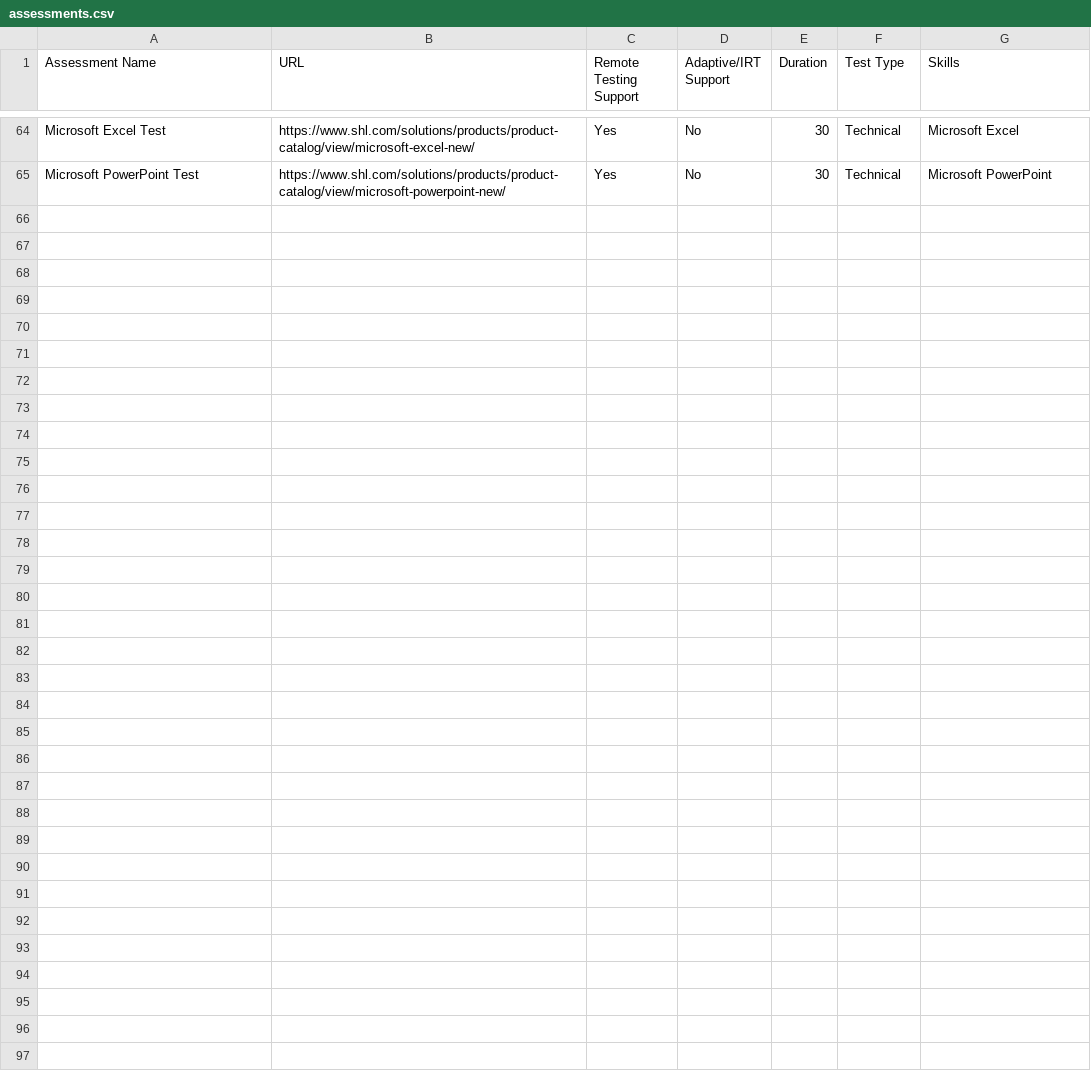
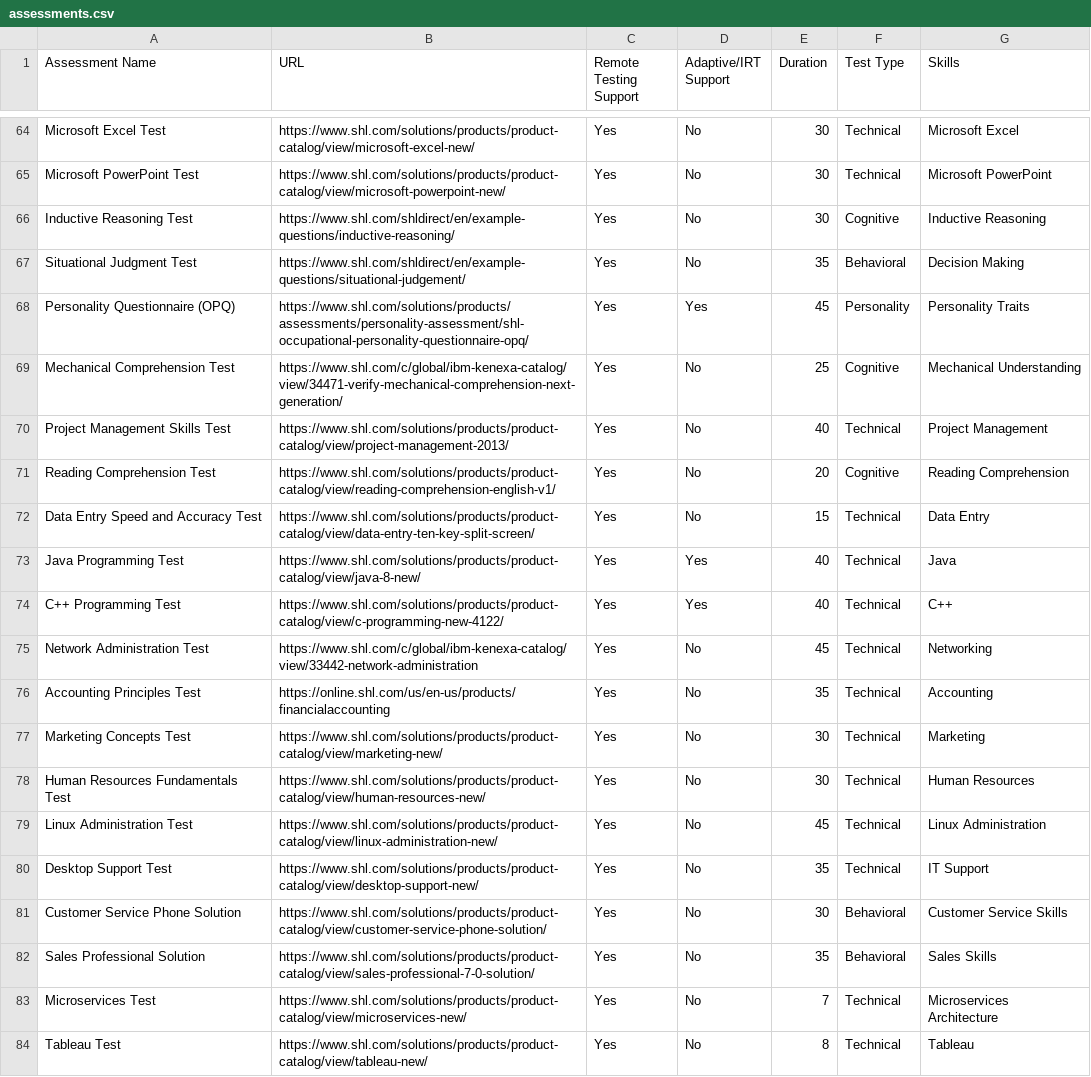
Before and after one commit to Indranil2003/-SHL-Assessment-Recommendation-System-, a CSV file: backend/app/data/assessments.csv, drawn as a sheet; only a part is shown, gaps mark what is left out; the diff covers the shown part only.

```diff
--- a/backend/app/data/assessments.csv
+++ b/backend/app/data/assessments.csv
@@ -65 +65,20 @@ Microsoft Excel Test,https://www.shl.com/solutions/products/product-catalog/view
 Microsoft PowerPoint Test,https://www.shl.com/solutions/products/product-catalog/view/microsoft-powerpoint-new/,Yes,No,30,Technical,Microsoft PowerPoint
+Inductive Reasoning Test,https://www.shl.com/shldirect/en/example-questions/inductive-reasoning/,Yes,No,30,Cognitive,Inductive Reasoning
+Situational Judgment Test,https://www.shl.com/shldirect/en/example-questions/situational-judgement/,Yes,No,35,Behavioral,Decision Making
+Personality Questionnaire (OPQ),https://www.shl.com/solutions/products/assessments/personality-assessment/shl-occupational-personality-questionnaire-opq/,Yes,Yes,45,Personality,Personality Traits
+Mechanical Comprehension Test,https://www.shl.com/c/global/ibm-kenexa-catalog/view/34471-verify-mechanical-comprehension-next-generation/,Yes,No,25,Cognitive,Mechanical Understanding
+Project Management Skills Test,https://www.shl.com/solutions/products/product-catalog/view/project-management-2013/,Yes,No,40,Technical,Project Management
+Reading Comprehension Test,https://www.shl.com/solutions/products/product-catalog/view/reading-comprehension-english-v1/,Yes,No,20,Cognitive,Reading Comprehension
+Data Entry Speed and Accuracy Test,https://www.shl.com/solutions/products/product-catalog/view/data-entry-ten-key-split-screen/,Yes,No,15,Technical,Data Entry
+Java Programming Test,https://www.shl.com/solutions/products/product-catalog/view/java-8-new/,Yes,Yes,40,Technical,Java
+C++ Programming Test,https://www.shl.com/solutions/products/product-catalog/view/c-programming-new-4122/,Yes,Yes,40,Technical,C++
+Network Administration Test,https://www.shl.com/c/global/ibm-kenexa-catalog/view/33442-network-administration,Yes,No,45,Technical,Networking
+Accounting Principles Test,https://online.shl.com/us/en-us/products/financialaccounting,Yes,No,35,Technical,Accounting
+Marketing Concepts Test,https://www.shl.com/solutions/products/product-catalog/view/marketing-new/,Yes,No,30,Technical,Marketing
+Human Resources Fundamentals Test,https://www.shl.com/solutions/products/product-catalog/view/human-resources-new/,Yes,No,30,Technical,Human Resources
+Linux Administration Test,https://www.shl.com/solutions/products/product-catalog/view/linux-administration-new/,Yes,No,45,Technical,Linux Administration
+Desktop Support Test,https://www.shl.com/solutions/products/product-catalog/view/desktop-support-new/,Yes,No,35,Technical,IT Support
+Customer Service Phone Solution,https://www.shl.com/solutions/products/product-catalog/view/customer-service-phone-solution/,Yes,No,30,Behavioral,Customer Service Skills
+Sales Professional Solution,https://www.shl.com/solutions/products/product-catalog/view/sales-professional-7-0-solution/,Yes,No,35,Behavioral,Sales Skills
+Microservices Test,https://www.shl.com/solutions/products/product-catalog/view/microservices-new/,Yes,No,7,Technical,Microservices Architecture
+Tableau Test,https://www.shl.com/solutions/products/product-catalog/view/tableau-new/,Yes,No,8,Technical,Tableau
```
Also changed, not shown: 9 added rows elsewhere in this file, 1 other file.
